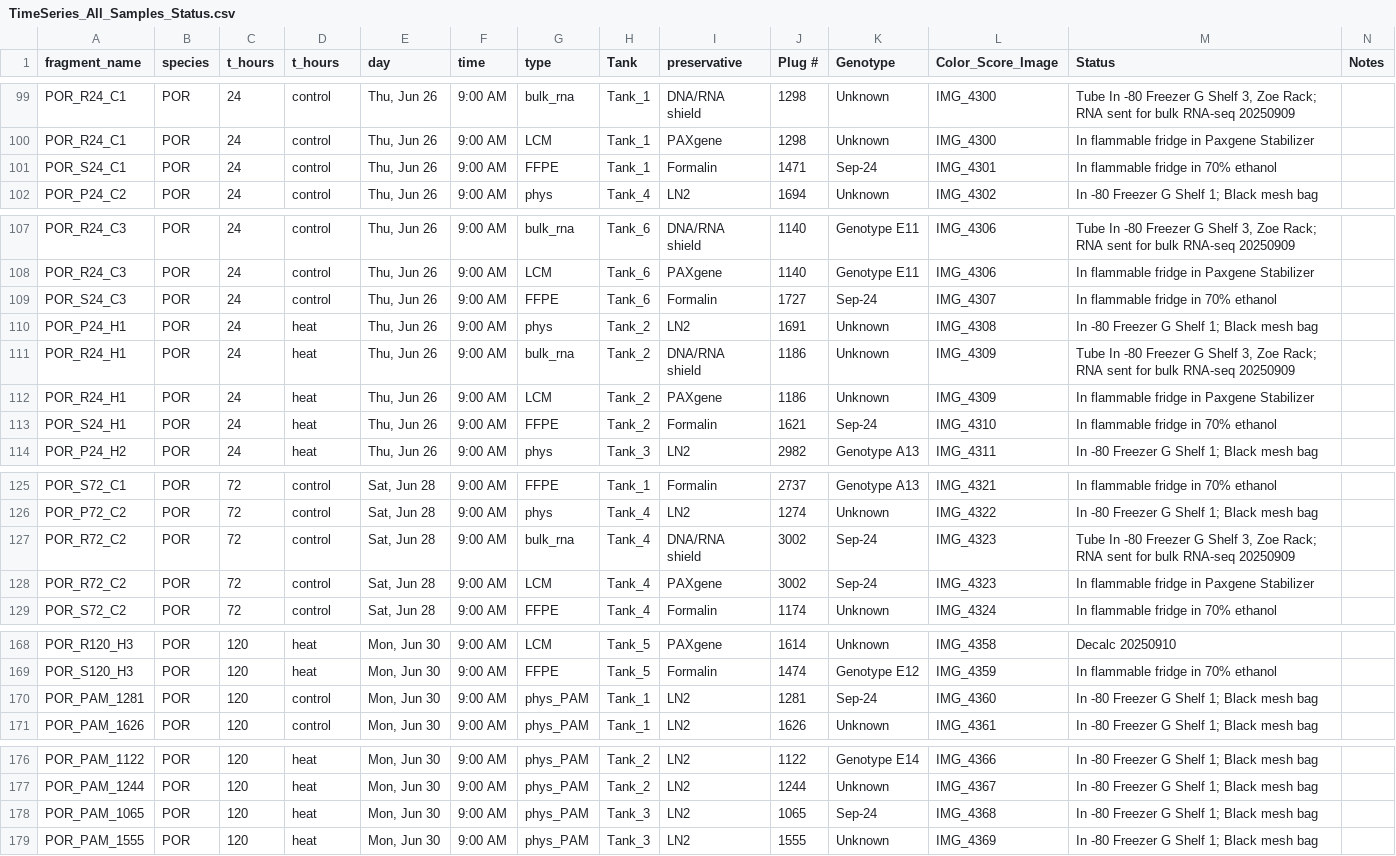
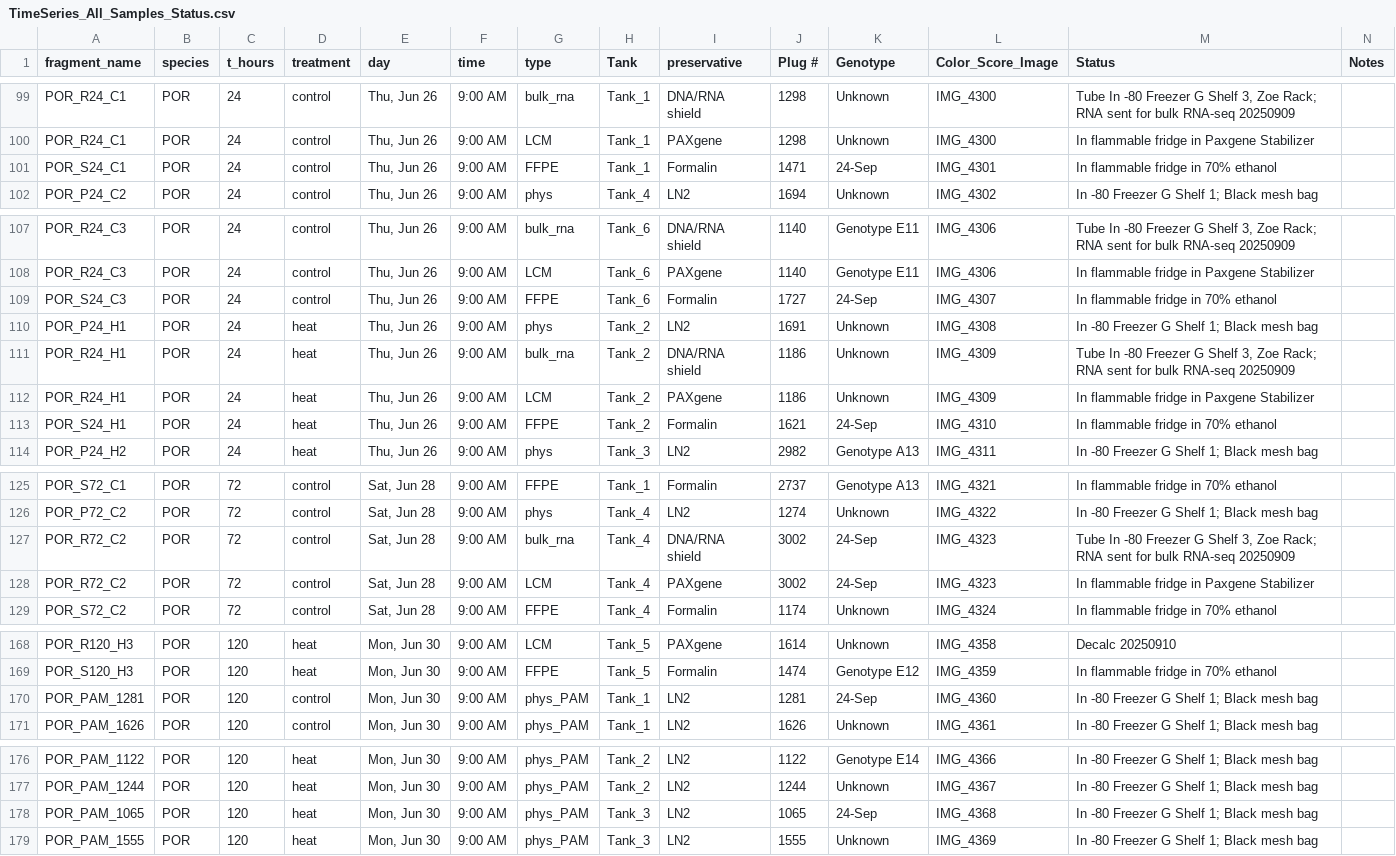
Before and after one commit to zdellaert/TimeSeries, a CSV file: TimeSeries_All_Samples_Status.csv, drawn as a sheet; only a part is shown, gaps mark what is left out; the diff covers the shown part only.

```diff
--- a/TimeSeries_All_Samples_Status.csv
+++ b/TimeSeries_All_Samples_Status.csv
@@ -1 +1 @@
-fragment_name,species,t_hours,t_hours,day,time,type,Tank,preservative,Plug #,Genotype,Color_Score_Image,Status,Notes
+fragment_name,species,t_hours,treatment,day,time,type,Tank,preservative,Plug #,Genotype,Color_Score_Image,Status,Notes
@@ -100,3 +100,3 @@ POR_R24_C1,POR,24,control,"Thu, Jun 26",9:00 AM,bulk_rna,Tank_1,DNA/RNA shield,1
 POR_R24_C1,POR,24,control,"Thu, Jun 26",9:00 AM,LCM,Tank_1,PAXgene,1298,Unknown,IMG_4300,In flammable fridge in Paxgene Stabilizer,
-POR_S24_C1,POR,24,control,"Thu, Jun 26",9:00 AM,FFPE,Tank_1,Formalin,1471,Sep-24,IMG_4301,In flammable fridge in 70% ethanol,
+POR_S24_C1,POR,24,control,"Thu, Jun 26",9:00 AM,FFPE,Tank_1,Formalin,1471,24-Sep,IMG_4301,In flammable fridge in 70% ethanol,
 POR_P24_C2,POR,24,control,"Thu, Jun 26",9:00 AM, phys,Tank_4,LN2,1694,Unknown,IMG_4302,In -80 Freezer G Shelf 1; Black mesh bag,
@@ -108,3 +108,3 @@ POR_R24_C3,POR,24,control,"Thu, Jun 26",9:00 AM,bulk_rna,Tank_6,DNA/RNA shield,1
 POR_R24_C3,POR,24,control,"Thu, Jun 26",9:00 AM,LCM,Tank_6,PAXgene,1140,Genotype E11,IMG_4306,In flammable fridge in Paxgene Stabilizer,
-POR_S24_C3,POR,24,control,"Thu, Jun 26",9:00 AM,FFPE,Tank_6,Formalin,1727,Sep-24,IMG_4307,In flammable fridge in 70% ethanol,
+POR_S24_C3,POR,24,control,"Thu, Jun 26",9:00 AM,FFPE,Tank_6,Formalin,1727,24-Sep,IMG_4307,In flammable fridge in 70% ethanol,
 POR_P24_H1,POR,24,heat,"Thu, Jun 26",9:00 AM, phys,Tank_2,LN2,1691,Unknown,IMG_4308,In -80 Freezer G Shelf 1; Black mesh bag,
@@ -112,3 +112,3 @@ POR_R24_H1,POR,24,heat,"Thu, Jun 26",9:00 AM,bulk_rna,Tank_2,DNA/RNA shield,1186
 POR_R24_H1,POR,24,heat,"Thu, Jun 26",9:00 AM,LCM,Tank_2,PAXgene,1186,Unknown,IMG_4309,In flammable fridge in Paxgene Stabilizer,
-POR_S24_H1,POR,24,heat,"Thu, Jun 26",9:00 AM,FFPE,Tank_2,Formalin,1621,Sep-24,IMG_4310,In flammable fridge in 70% ethanol,
+POR_S24_H1,POR,24,heat,"Thu, Jun 26",9:00 AM,FFPE,Tank_2,Formalin,1621,24-Sep,IMG_4310,In flammable fridge in 70% ethanol,
 POR_P24_H2,POR,24,heat,"Thu, Jun 26",9:00 AM, phys,Tank_3,LN2,2982,Genotype A13,IMG_4311,In -80 Freezer G Shelf 1; Black mesh bag,
@@ -126,4 +126,4 @@ POR_S72_C1,POR,72,control,"Sat, Jun 28",9:00 AM,FFPE,Tank_1,Formalin,2737,Genoty
 POR_P72_C2,POR,72,control,"Sat, Jun 28",9:00 AM, phys,Tank_4,LN2,1274,Unknown,IMG_4322,In -80 Freezer G Shelf 1; Black mesh bag,
-POR_R72_C2,POR,72,control,"Sat, Jun 28",9:00 AM,bulk_rna,Tank_4,DNA/RNA shield,3002,Sep-24,IMG_4323,"Tube In -80 Freezer G Shelf 3, Zoe Rack; RNA sent for bulk RNA-seq 20250909",
-POR_R72_C2,POR,72,control,"Sat, Jun 28",9:00 AM,LCM,Tank_4,PAXgene,3002,Sep-24,IMG_4323,In flammable fridge in Paxgene Stabilizer,
+POR_R72_C2,POR,72,control,"Sat, Jun 28",9:00 AM,bulk_rna,Tank_4,DNA/RNA shield,3002,24-Sep,IMG_4323,"Tube In -80 Freezer G Shelf 3, Zoe Rack; RNA sent for bulk RNA-seq 20250909",
+POR_R72_C2,POR,72,control,"Sat, Jun 28",9:00 AM,LCM,Tank_4,PAXgene,3002,24-Sep,IMG_4323,In flammable fridge in Paxgene Stabilizer,
 POR_S72_C2,POR,72,control,"Sat, Jun 28",9:00 AM,FFPE,Tank_4,Formalin,1174,Unknown,IMG_4324,In flammable fridge in 70% ethanol,
@@ -169,3 +169,3 @@ POR_R120_H3,POR,120,heat,"Mon, Jun 30",9:00 AM,LCM,Tank_5,PAXgene,1614,Unknown,I
 POR_S120_H3,POR,120,heat,"Mon, Jun 30",9:00 AM,FFPE,Tank_5,Formalin,1474,Genotype E12,IMG_4359,In flammable fridge in 70% ethanol,
-POR_PAM_1281,POR,120,control,"Mon, Jun 30",9:00 AM,phys_PAM,Tank_1,LN2,1281,Sep-24,IMG_4360,In -80 Freezer G Shelf 1; Black mesh bag,
+POR_PAM_1281,POR,120,control,"Mon, Jun 30",9:00 AM,phys_PAM,Tank_1,LN2,1281,24-Sep,IMG_4360,In -80 Freezer G Shelf 1; Black mesh bag,
 POR_PAM_1626,POR,120,control,"Mon, Jun 30",9:00 AM,phys_PAM,Tank_1,LN2,1626,Unknown,IMG_4361,In -80 Freezer G Shelf 1; Black mesh bag,
@@ -177,3 +177,3 @@ POR_PAM_1122,POR,120,heat,"Mon, Jun 30",9:00 AM,phys_PAM,Tank_2,LN2,1122,Genotyp
 POR_PAM_1244,POR,120,heat,"Mon, Jun 30",9:00 AM,phys_PAM,Tank_2,LN2,1244,Unknown,IMG_4367,In -80 Freezer G Shelf 1; Black mesh bag,
-POR_PAM_1065,POR,120,heat,"Mon, Jun 30",9:00 AM,phys_PAM,Tank_3,LN2,1065,Sep-24,IMG_4368,In -80 Freezer G Shelf 1; Black mesh bag,
+POR_PAM_1065,POR,120,heat,"Mon, Jun 30",9:00 AM,phys_PAM,Tank_3,LN2,1065,24-Sep,IMG_4368,In -80 Freezer G Shelf 1; Black mesh bag,
 POR_PAM_1555,POR,120,heat,"Mon, Jun 30",9:00 AM,phys_PAM,Tank_3,LN2,1555,Unknown,IMG_4369,In -80 Freezer G Shelf 1; Black mesh bag,
```
Also changed, not shown: 11 edited cells elsewhere in this file, 39 other files.
